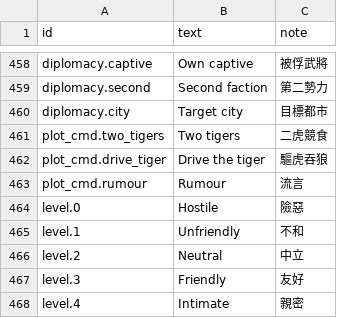
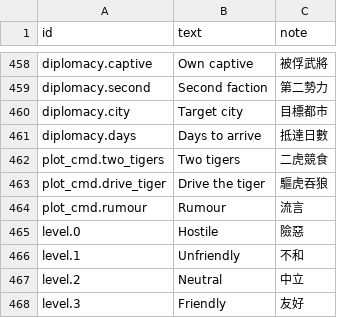
Before and after one commit to yksi7417/sanguodream, a TSV file: data/civil_war/text/en.tsv, drawn as a sheet; only a part is shown, gaps mark what is left out; the shorter side is filled out with more unchanged rows.

```diff
--- a/data/civil_war/text/en.tsv
+++ b/data/civil_war/text/en.tsv
@@ -460,2 +460,3 @@ diplomacy.second	Second faction	第二勢力
 diplomacy.city	Target city	目標都市
+diplomacy.days	Days to arrive	抵達日數
 plot_cmd.two_tigers	Two tigers	二虎競食
```
Also changed, not shown: data/civil_war/text/zh-TW.tsv, data/placeholder/text/en.tsv, 10 other files.
